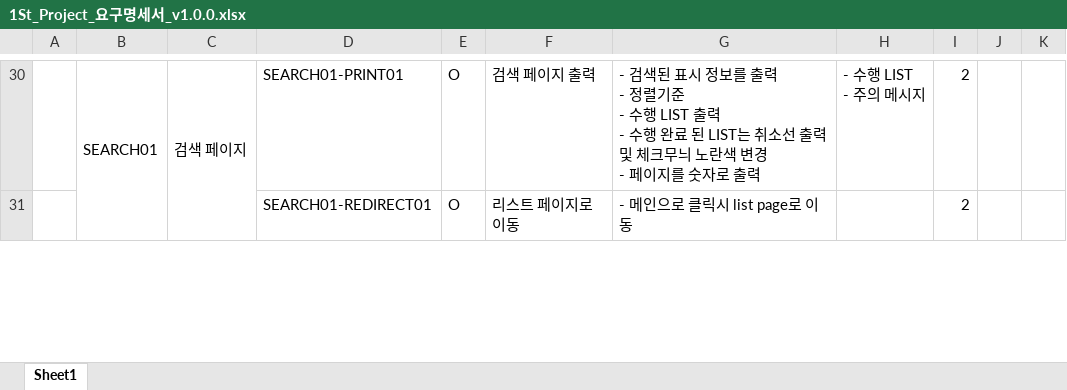
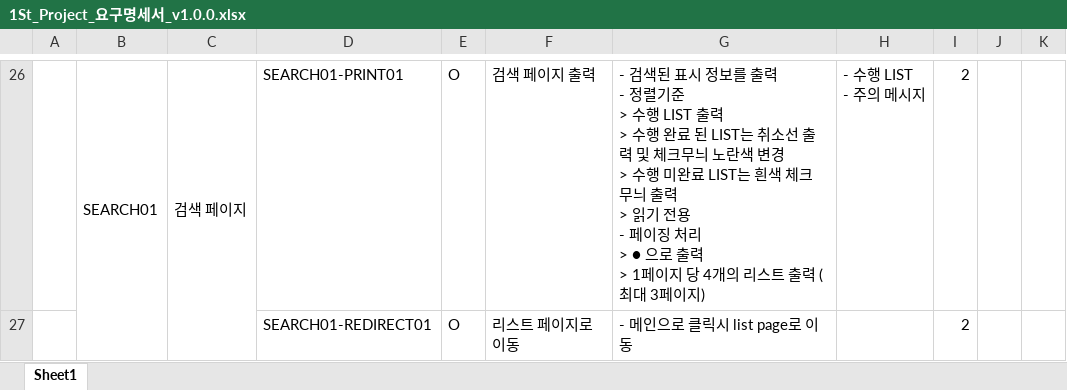
Before and after one commit to 0817php-404NFT/todolist, an Excel workbook: doc/1St_Project_요구명세서_v1.0.0.xlsx, sheet Sheet1, drawn as a sheet; only a part is shown, gaps mark what is left out; values as stored, in another font and other column widths than the file's, no cell formats; addresses are those after the commit; ↵ is a line break in a cell; the diff covers the shown part only; the diff names each change by its address in the sheet, - before the commit and + after, or states it on an @@ line.

```diff
--- a/doc/1St_Project_요구명세서_v1.0.0.xlsx (sheet Sheet1)
+++ b/doc/1St_Project_요구명세서_v1.0.0.xlsx (sheet Sheet1)
-G26: …렬기준 ↵ - 수행 LIST 출력 ↵ - 수행 완료 된 LIST는 취소선 출력 ↵ 및 체크무늬 노란색 변경 ↵ - 페이지를 숫자로 출력
+G26: …렬기준 ↵ > 수행 LIST 출력 ↵ > 수행 완료 된 LIST는 취소선 출력 및 체크무늬 노란색 변경 ↵ > 수행 미완료 LIST는 흰색 체크 무늬 출력 ↵ > 읽기 전용 ↵ - 페이징 처리 ↵ > ● 으로 출력 ↵ > 1페이지 당 4개의 리스트 출력 (최대 3페이지)
```
Also changed, not shown: 11 added rows, 17 removed rows, 1 moved row, 29 edited cells and merged cells elsewhere in this sheet, cell formats.
